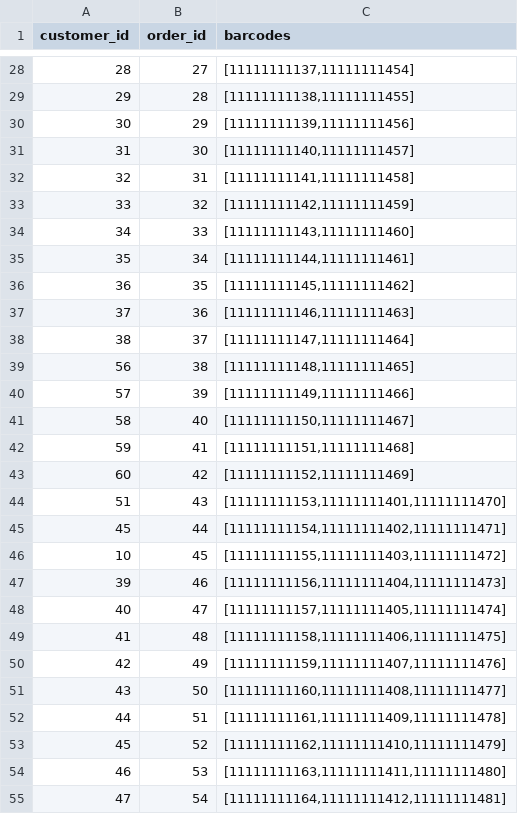
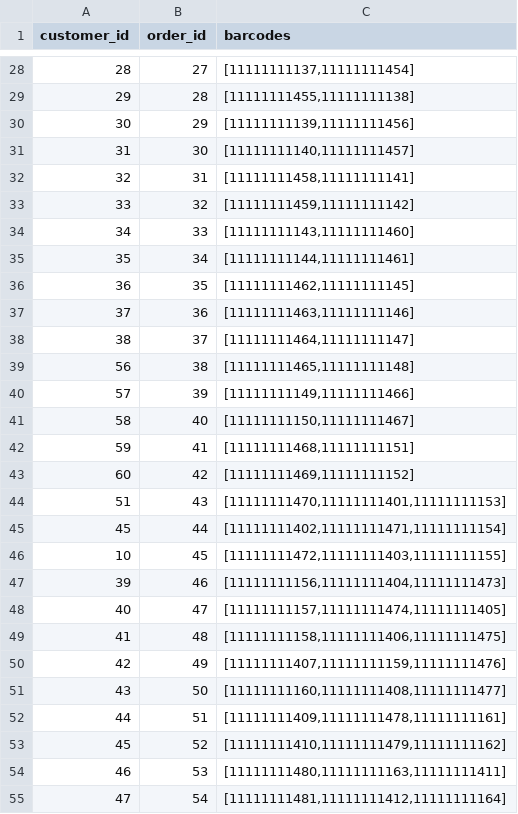
Before and after one commit to renanvieira/backend-assignment, a CSV file: data/output.csv, drawn as a sheet; only a part is shown, gaps mark what is left out; the diff covers the shown part only.

Commit message:
update to remove barcode global duplication check

```diff
--- a/data/output.csv
+++ b/data/output.csv
@@ -28,28 +28,28 @@ customer_id,order_id,barcodes
 28,27,"[11111111137,11111111454]"
-29,28,"[11111111138,11111111455]"
+29,28,"[11111111455,11111111138]"
 30,29,"[11111111139,11111111456]"
 31,30,"[11111111140,11111111457]"
-32,31,"[11111111141,11111111458]"
-33,32,"[11111111142,11111111459]"
+32,31,"[11111111458,11111111141]"
+33,32,"[11111111459,11111111142]"
 34,33,"[11111111143,11111111460]"
 35,34,"[11111111144,11111111461]"
-36,35,"[11111111145,11111111462]"
-37,36,"[11111111146,11111111463]"
-38,37,"[11111111147,11111111464]"
-56,38,"[11111111148,11111111465]"
+36,35,"[11111111462,11111111145]"
+37,36,"[11111111463,11111111146]"
+38,37,"[11111111464,11111111147]"
+56,38,"[11111111465,11111111148]"
 57,39,"[11111111149,11111111466]"
 58,40,"[11111111150,11111111467]"
-59,41,"[11111111151,11111111468]"
-60,42,"[11111111152,11111111469]"
-51,43,"[11111111153,11111111401,11111111470]"
-45,44,"[11111111154,11111111402,11111111471]"
-10,45,"[11111111155,11111111403,11111111472]"
+59,41,"[11111111468,11111111151]"
+60,42,"[11111111469,11111111152]"
+51,43,"[11111111470,11111111401,11111111153]"
+45,44,"[11111111402,11111111471,11111111154]"
+10,45,"[11111111472,11111111403,11111111155]"
 39,46,"[11111111156,11111111404,11111111473]"
-40,47,"[11111111157,11111111405,11111111474]"
+40,47,"[11111111157,11111111474,11111111405]"
 41,48,"[11111111158,11111111406,11111111475]"
-42,49,"[11111111159,11111111407,11111111476]"
+42,49,"[11111111407,11111111159,11111111476]"
 43,50,"[11111111160,11111111408,11111111477]"
-44,51,"[11111111161,11111111409,11111111478]"
-45,52,"[11111111162,11111111410,11111111479]"
-46,53,"[11111111163,11111111411,11111111480]"
-47,54,"[11111111164,11111111412,11111111481]"
+44,51,"[11111111409,11111111478,11111111161]"
+45,52,"[11111111410,11111111479,11111111162]"
+46,53,"[11111111480,11111111163,11111111411]"
+47,54,"[11111111481,11111111412,11111111164]"
```
Also changed, not shown: 114 edited cells elsewhere in this file, 6 other files.
